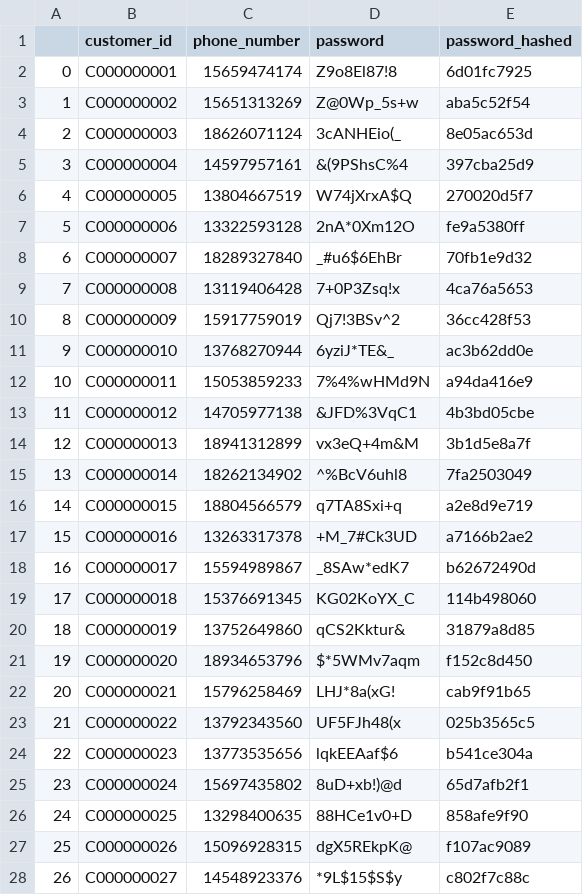
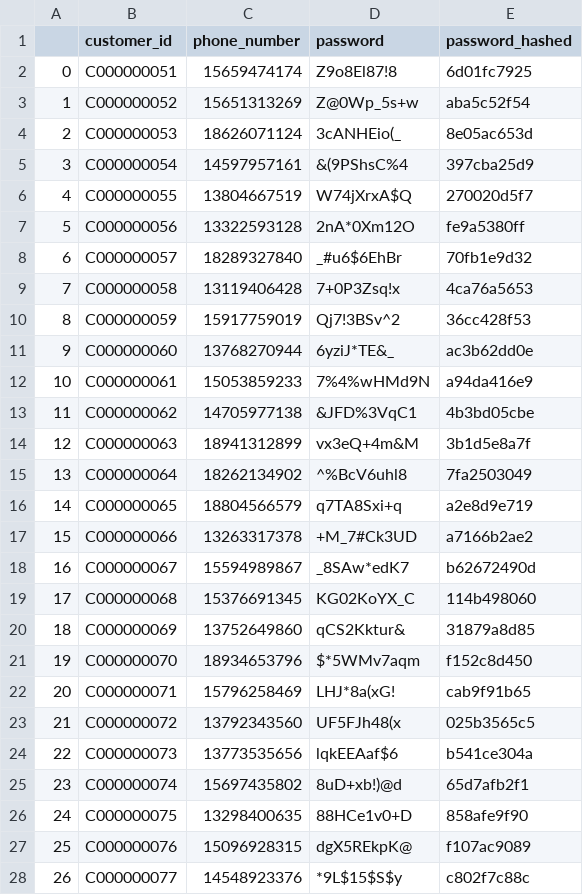
Before and after one commit to rucnyz/Database-back-end, a CSV file: fake_data/insert_customer.csv, drawn as a sheet; only a part is shown; the diff covers the shown part only.

```diff
--- a/fake_data/insert_customer.csv
+++ b/fake_data/insert_customer.csv
@@ -1,28 +1,28 @@
 ,customer_id,phone_number,password,password_hashed
-0,C000000001,15659474174,Z9o8El87!8,6d01fc7925
-1,C000000002,15651313269,Z@0Wp_5s+w,aba5c52f54
-2,C000000003,18626071124,3cANHEio(_,8e05ac653d
-3,C000000004,14597957161,&(9PShsC%4,397cba25d9
-4,C000000005,13804667519,W74jXrxA$Q,270020d5f7
-5,C000000006,13322593128,2nA*0Xm12O,fe9a5380ff
-6,C000000007,18289327840,_#u6$6EhBr,70fb1e9d32
-7,C000000008,13119406428,7+0P3Zsq!x,4ca76a5653
-8,C000000009,15917759019,Qj7!3BSv^2,36cc428f53
-9,C000000010,13768270944,6yziJ*TE&_,ac3b62dd0e
-10,C000000011,15053859233,7%4%wHMd9N,a94da416e9
-11,C000000012,14705977138,&JFD%3VqC1,4b3bd05cbe
-12,C000000013,18941312899,vx3eQ+4m&M,3b1d5e8a7f
-13,C000000014,18262134902,^%BcV6uhl8,7fa2503049
-14,C000000015,18804566579,q7TA8Sxi+q,a2e8d9e719
-15,C000000016,13263317378,+M_7#Ck3UD,a7166b2ae2
-16,C000000017,15594989867,_8SAw*edK7,b62672490d
-17,C000000018,15376691345,KG02KoYX_C,114b498060
-18,C000000019,13752649860,qCS2Kktur&,31879a8d85
-19,C000000020,18934653796,$*5WMv7aqm,f152c8d450
-20,C000000021,15796258469,LHJ*8a(xG!,cab9f91b65
-21,C000000022,13792343560,UF5FJh48(x,025b3565c5
-22,C000000023,13773535656,lqkEEAaf$6,b541ce304a
-23,C000000024,15697435802,8uD+xb!)@d,65d7afb2f1
-24,C000000025,13298400635,88HCe1v0+D,858afe9f90
-25,C000000026,15096928315,dgX5REkpK@,f107ac9089
-26,C000000027,14548923376,*9L$15$S$y,c802f7c88c
+0,C000000051,15659474174,Z9o8El87!8,6d01fc7925
+1,C000000052,15651313269,Z@0Wp_5s+w,aba5c52f54
+2,C000000053,18626071124,3cANHEio(_,8e05ac653d
+3,C000000054,14597957161,&(9PShsC%4,397cba25d9
+4,C000000055,13804667519,W74jXrxA$Q,270020d5f7
+5,C000000056,13322593128,2nA*0Xm12O,fe9a5380ff
+6,C000000057,18289327840,_#u6$6EhBr,70fb1e9d32
+7,C000000058,13119406428,7+0P3Zsq!x,4ca76a5653
+8,C000000059,15917759019,Qj7!3BSv^2,36cc428f53
+9,C000000060,13768270944,6yziJ*TE&_,ac3b62dd0e
+10,C000000061,15053859233,7%4%wHMd9N,a94da416e9
+11,C000000062,14705977138,&JFD%3VqC1,4b3bd05cbe
+12,C000000063,18941312899,vx3eQ+4m&M,3b1d5e8a7f
+13,C000000064,18262134902,^%BcV6uhl8,7fa2503049
+14,C000000065,18804566579,q7TA8Sxi+q,a2e8d9e719
+15,C000000066,13263317378,+M_7#Ck3UD,a7166b2ae2
+16,C000000067,15594989867,_8SAw*edK7,b62672490d
+17,C000000068,15376691345,KG02KoYX_C,114b498060
+18,C000000069,13752649860,qCS2Kktur&,31879a8d85
+19,C000000070,18934653796,$*5WMv7aqm,f152c8d450
+20,C000000071,15796258469,LHJ*8a(xG!,cab9f91b65
+21,C000000072,13792343560,UF5FJh48(x,025b3565c5
+22,C000000073,13773535656,lqkEEAaf$6,b541ce304a
+23,C000000074,15697435802,8uD+xb!)@d,65d7afb2f1
+24,C000000075,13298400635,88HCe1v0+D,858afe9f90
+25,C000000076,15096928315,dgX5REkpK@,f107ac9089
+26,C000000077,14548923376,*9L$15$S$y,c802f7c88c
```
Also changed, not shown: 23 edited cells elsewhere in this file, 2 other files.
